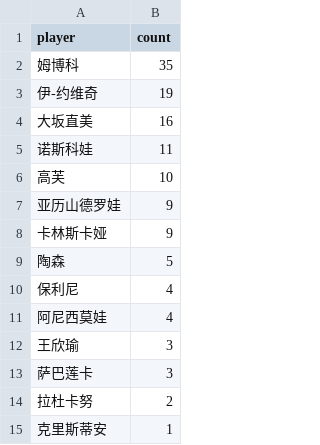
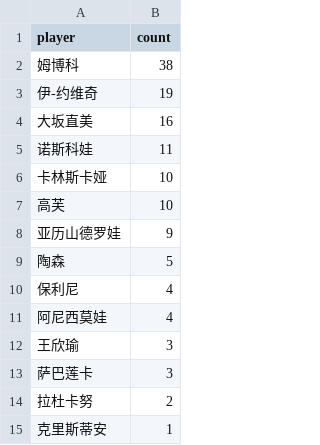
Before and after one commit to zhoushuaige7/tennispredict-report, a CSV file: docs/data/player_count_0306_main.csv, drawn as a sheet.

```diff
--- a/docs/data/player_count_0306_main.csv
+++ b/docs/data/player_count_0306_main.csv
@@ -1,3 +1,3 @@
 player,count
-姆博科,35
+姆博科,38
 伊-约维奇,19
@@ -5,5 +5,5 @@
 诺斯科娃,11
+卡林斯卡娅,10
 高芙,10
 亚历山德罗娃,9
-卡林斯卡娅,9
 陶森,5
```
Also changed, not shown: docs/data/ms_player_count_0306_alt.csv, docs/data/ms_player_count_0306_main.csv, 3 other files.
